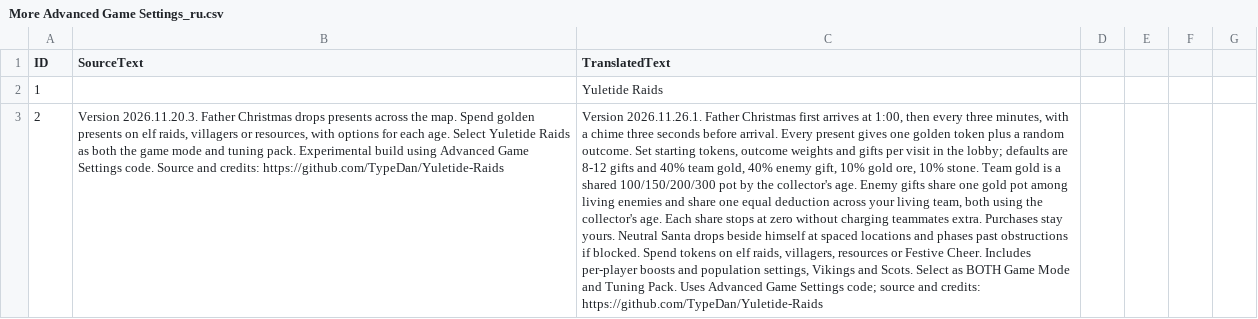
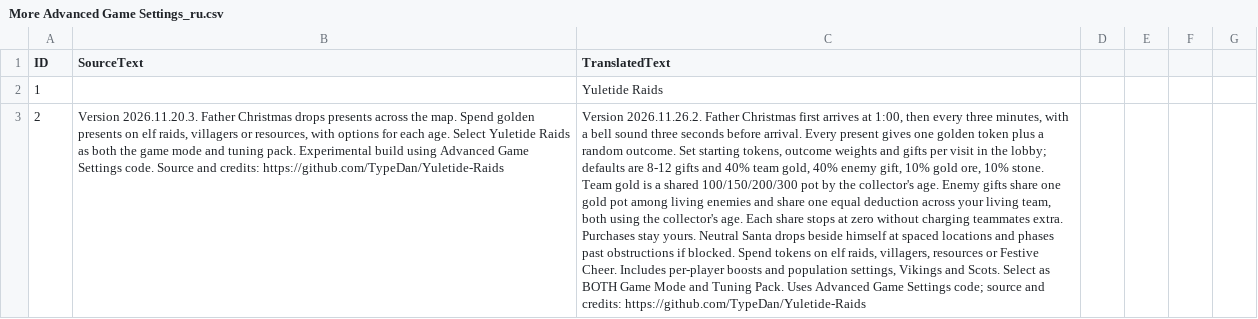
Before and after one commit to TypeDan/Yuletide-Raids, a CSV file: assets/locdb/More Advanced Game Settings_ru.csv, drawn as a sheet; only a part is shown; the diff covers the shown part only; the diff names each change by its address in the sheet, - before the commit and + after, or states it on an @@ line.

```diff
--- a/assets/locdb/More Advanced Game Settings_ru.csv
+++ b/assets/locdb/More Advanced Game Settings_ru.csv
-C3 (TranslatedText): Version 2026.11.26.1. Father Christmas first arrives at 1:00, then every three minutes, with a chime three seconds…
+C3 (TranslatedText): Version 2026.11.26.2. Father Christmas first arrives at 1:00, then every three minutes, with a bell sound three seconds…
```
Also changed, not shown: 1 edited cell elsewhere in this file, assets/locdb/More Advanced Game Settings_cs.csv, assets/locdb/More Advanced Game Settings_en.csv, 7 other files.
